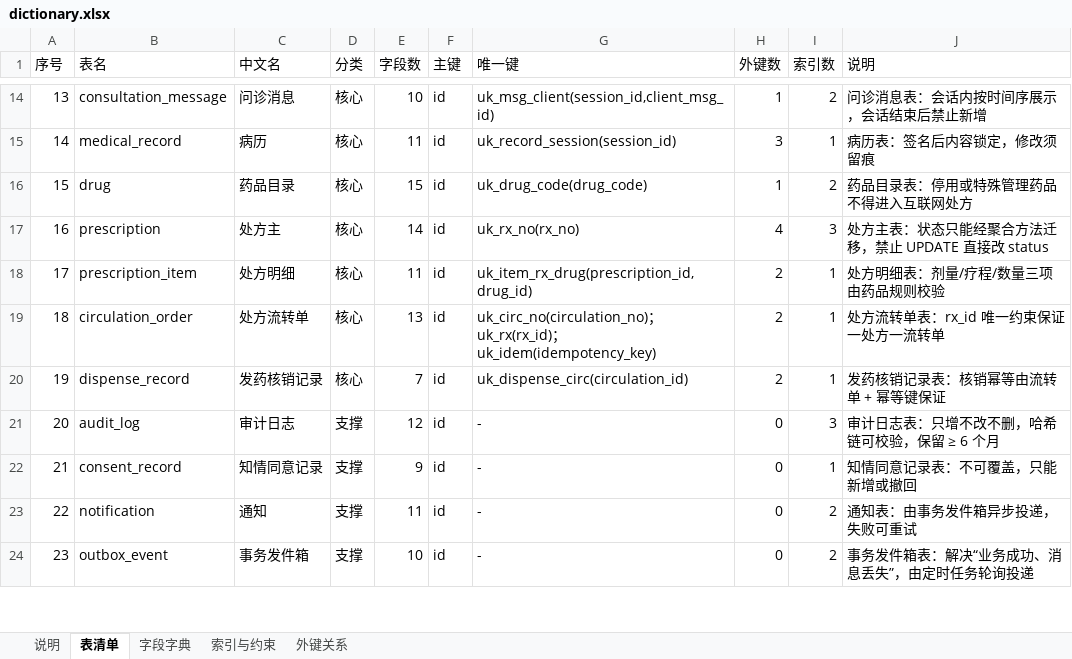
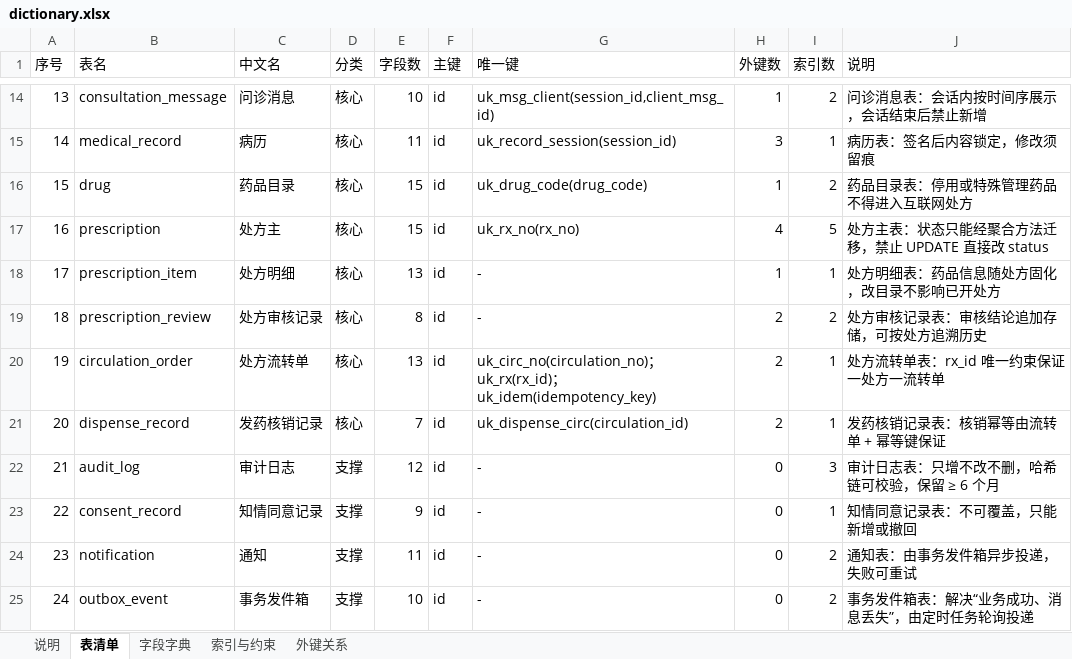
Before and after one commit to roza2006/lab, an Excel workbook: docs/database/dictionary.xlsx, sheet 表清单, drawn as a sheet; only a part is shown, gaps mark what is left out; values as stored, in another font and other column widths than the file's, no cell formats; addresses are those after the commit; the diff names each change by its address in the sheet, - before the commit and + after, or states it on an @@ line.

Commit message:
db: add V004 prescription migration [R4][魏宇佳]
- database/migrations/V004__prescription.sql
  - prescription 加 diagnosis；expires_at 改名 valid_until（提交后 72 小时）
  - patient_id / doctor_id / reviewer_id 改挂 sys_user，v1 用登录账号 ID
  - prescription_item 改成存药品快照：drug_code、drug_name、specification、duration、
    unit_price、subtotal；dosage 改为带单位的字符串；去掉 drug_id 外键和
    dosage_unit、days、usage_note 三列，对应的 ck_item_dosage 一并删除
  - 新建 prescription_review，审核结论只追加不改
  - 按 Mapper 的 ORDER BY id 补索引，删掉被覆盖的旧索引
- database/schema.sql 同步到 v0.3，目前 25 张表
- 数据字典、表总览图重新生成；table-list、er.md、database/README、docs/README 同步
- scripts/check_schema.py 期望表数由 24 改为 25

验证：
- 临时 MySQL 按 V002 → V003 → V004 顺序执行通过
- 与 schema.sql 单独导入的结果一致：248 列、137 行索引记录、29 个外键、29 条 CHECK
- 插入一张处方、一条明细、一条审核记录，字段与默认值正常

```diff
--- a/docs/database/dictionary.xlsx (sheet 表清单)
+++ b/docs/database/dictionary.xlsx (sheet 表清单)
-E17 (字段数): 14
+E17 (字段数): 15
-I17 (索引数): 3
+I17 (索引数): 5
-E18 (字段数): 11
+E18 (字段数): 13
-G18 (唯一键): uk_item_rx_drug(prescription_id,drug_id)
+G18 (唯一键): -
-H18 (外键数): 2
+H18 (外键数): 1
-J18 (说明): 处方明细表：剂量/疗程/数量三项由药品规则校验
+J18 (说明): 处方明细表：药品信息随处方固化，改目录不影响已开处方
+row 19: 18 | prescription_review | 处方审核记录 | 核心 | 8 | id | - | 2 | 2 | 处方审核记录表：审核结论追加存储，可按处方追溯历史
@@ column A (序号) renumbered from row 20 down @@
```
Also changed, not shown: sheet 字段字典, sheet 索引与约束, sheet 外键关系, sheet 说明, cell formats, 14 other files.
